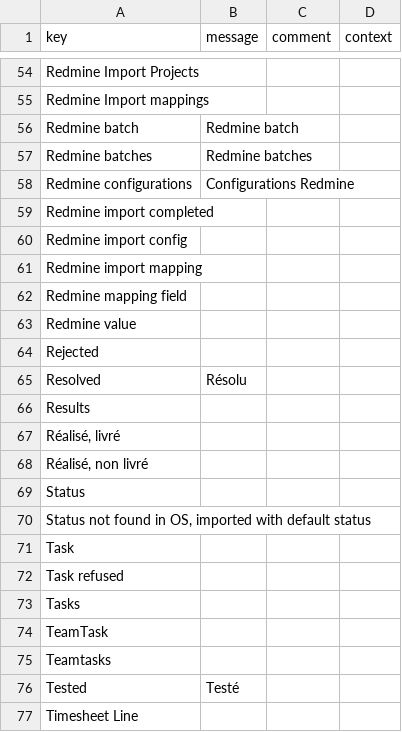
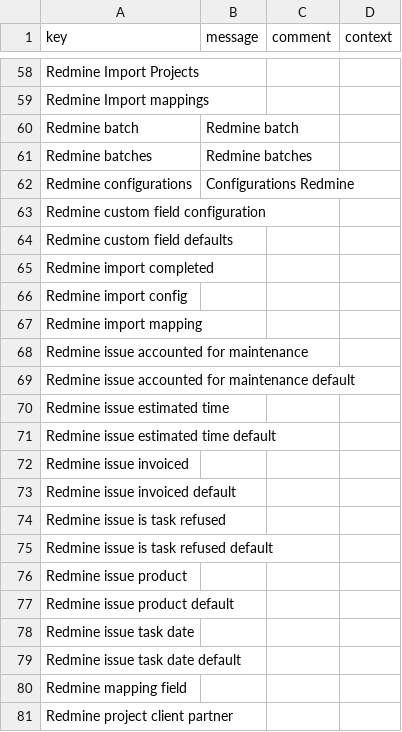
Before and after one commit to axelor/axelor-addons, a CSV file: axelor-redmine/src/main/resources/i18n/messages_fr.csv, drawn as a sheet; only a part is shown, gaps mark what is left out; the shorter side is filled out with more unchanged rows; the diff covers the shown part only.

Commit message:
[Anomaly #21488] Hard coded mapping sync - update
- Updated projectCategory with teamTaskCategory for teamtasks
- Created two different sets of created and updated for each objects in batch
- Updated teamtask's taskDate field binding with startDate of redmine issue
- Updated custom field 'Date d'échéance (INTERNE)' binding with new AOS field dueDate for redmine issues
- Updated TeamTask and Batch views

```diff
--- a/axelor-redmine/src/main/resources/i18n/messages_fr.csv
+++ b/axelor-redmine/src/main/resources/i18n/messages_fr.csv
@@ -58,2 +62,4 @@
 "Redmine configurations","Configurations Redmine",,
+"Redmine custom field configuration",,,
+"Redmine custom field defaults",,,
 "Redmine import completed",,,
@@ -61,2 +67,15 @@
 "Redmine import mapping",,,
+"Redmine issue accounted for maintenance",,,
+"Redmine issue accounted for maintenance default",,,
+"Redmine issue estimated time",,,
+"Redmine issue estimated time default",,,
+"Redmine issue invoiced",,,
+"Redmine issue invoiced default",,,
+"Redmine issue is task refused",,,
+"Redmine issue is task refused default",,,
+"Redmine issue product",,,
+"Redmine issue product default",,,
+"Redmine issue task date",,,
+"Redmine issue task date default",,,
 "Redmine mapping field",,,
+"Redmine project client partner",,,
```
Also changed, not shown: 19 added rows and 1 removed row elsewhere in this file, axelor-redmine/src/main/resources/i18n/messages.csv, axelor-redmine/src/main/resources/i18n/messages_en.csv, 11 other files.
